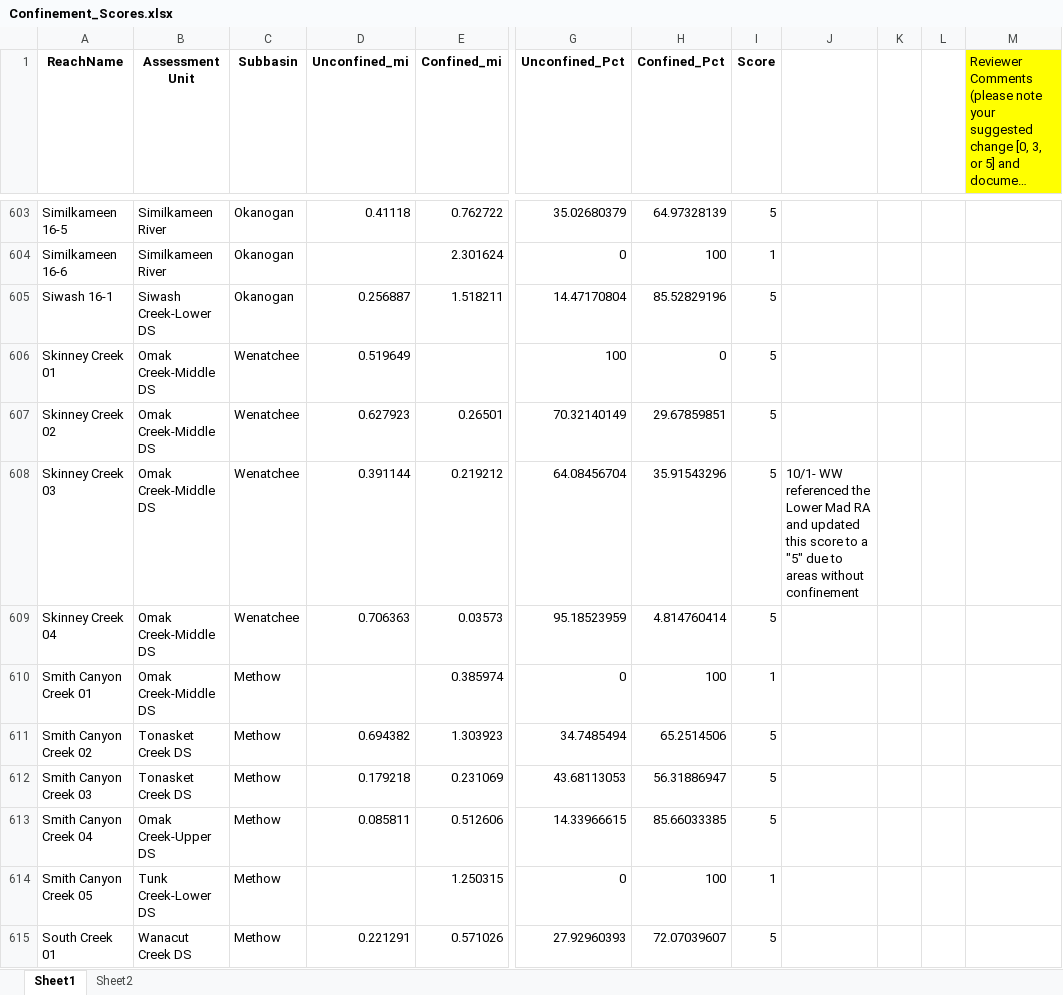
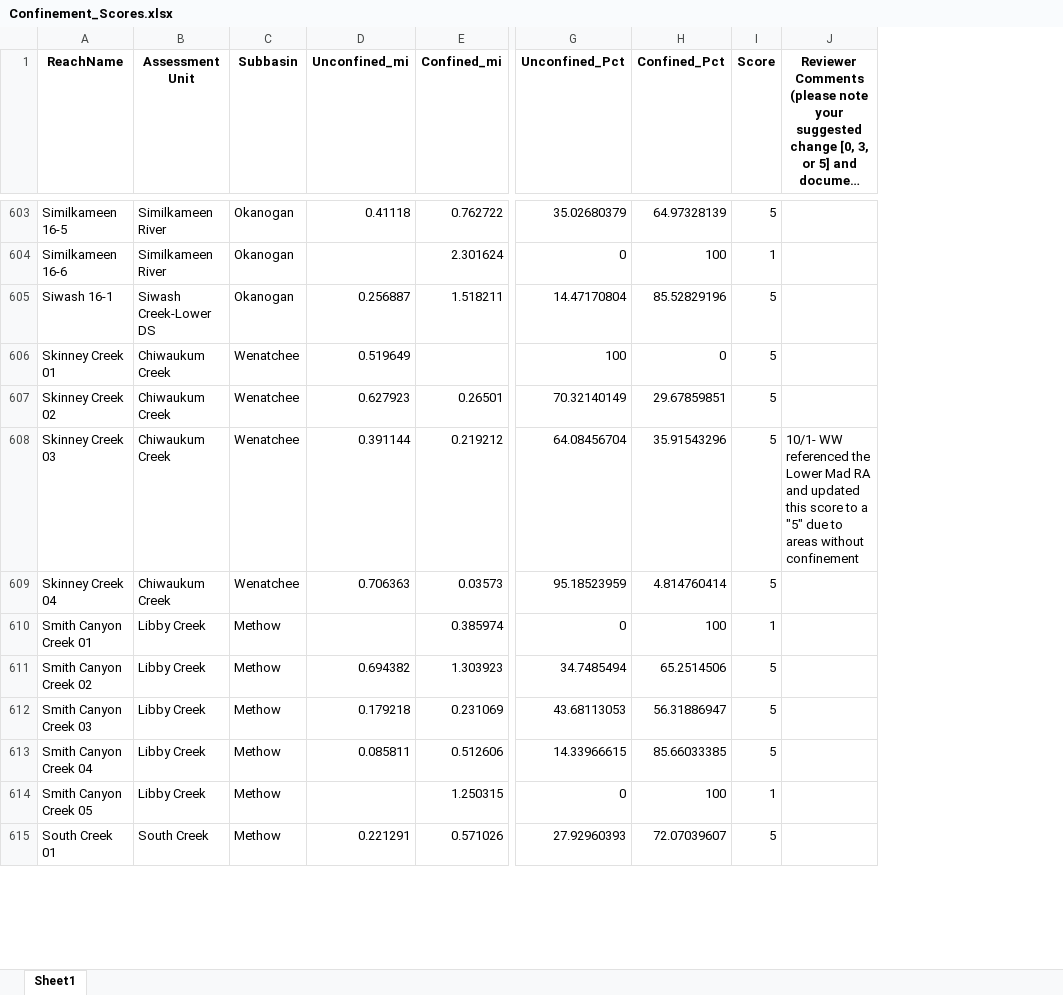
Before and after one commit to Upper-Columbia-Salmon-Recovery-Board/Prioritization_Step2_Data_R_Project, an Excel workbook: Data/Habitat_Data/Confinement_Scores.xlsx, sheet Sheet1, drawn as a sheet; only a part is shown, gaps mark what is left out; long unchanged cells end in …; values as stored, in another font and other column widths than the file's, no borders; conditional formats not drawn; removed rows and columns are numbered as before the commit, all else as after; the diff covers the shown part only; the diff names each change by its address in the sheet, - before the commit and + after, or states it on an @@ line.

```diff
--- a/Data/Habitat_Data/Confinement_Scores.xlsx (sheet Sheet1)
+++ b/Data/Habitat_Data/Confinement_Scores.xlsx (sheet Sheet1)
-sheet tab: Sheet2
-column J, row 608: 10/1- WW referenced the Lower Mad RA and updated this score to a "5" due to areas without confinement
-column K, empty
-column L, empty
@@ J1 fill: #FFFF00 → none, bold: off → on, alignment: left → center @@
-B606:B609 (Assessment Unit): Omak Creek-Middle DS
+B606:B609 (Assessment Unit): Chiwaukum Creek
-J608: (empty)
+J608: 10/1- WW referenced the Lower Mad RA and updated this score to a "5" due to areas without confinement
-B610 (Assessment Unit): Omak Creek-Middle DS
+B610 (Assessment Unit): Libby Creek
-B611:B612 (Assessment Unit): Tonasket Creek DS
+B611:B612 (Assessment Unit): Libby Creek
-B613 (Assessment Unit): Omak Creek-Upper DS
+B613 (Assessment Unit): Libby Creek
-B614 (Assessment Unit): Tunk Creek-Lower DS
+B614 (Assessment Unit): Libby Creek
-B615 (Assessment Unit): Wanacut Creek DS
+B615 (Assessment Unit): South Creek
```
Also changed, not shown: 47 edited cells elsewhere in this sheet, Data/Habitat_Data/CHAMP_data_per_reach.xlsx, Data/Habitat_Data/Channel_Unit_RAW.xlsx, 32 other files.
